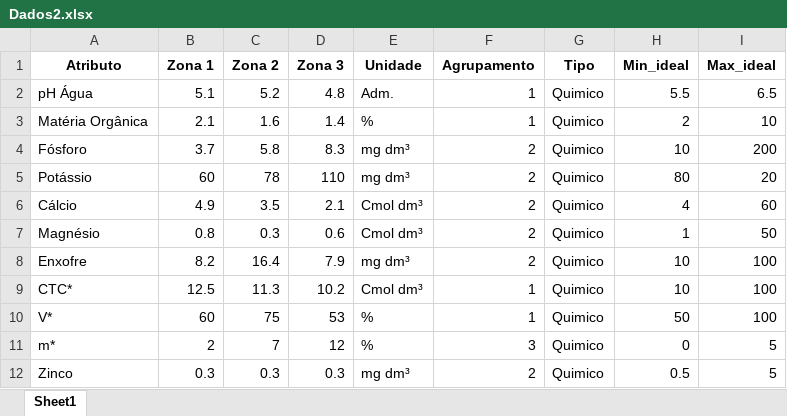
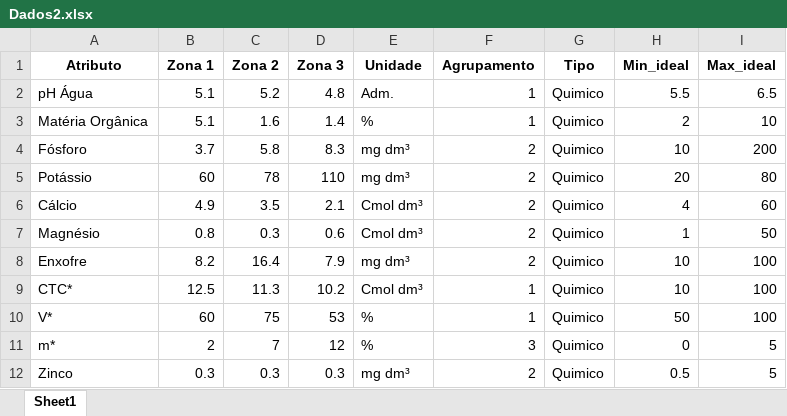
Before and after one commit to kauanoronha/Tecnopampa2, an Excel workbook: Dados2.xlsx, sheet Sheet1, drawn as a sheet; only a part is shown; values as stored, in another font and other column widths than the file's, no borders; the diff names each change by its address in the sheet, - before the commit and + after, or states it on an @@ line.

```diff
--- a/Dados2.xlsx (sheet Sheet1)
+++ b/Dados2.xlsx (sheet Sheet1)
-B3 (Zona 1): 2.1
+B3 (Zona 1): 5.1
-H5 (Min_ideal): 80
+H5 (Min_ideal): 20
-I5 (Max_ideal): 20
+I5 (Max_ideal): 80
```
Also changed, not shown: DB.xlsx, Dados.xlsx, 4 other files.
